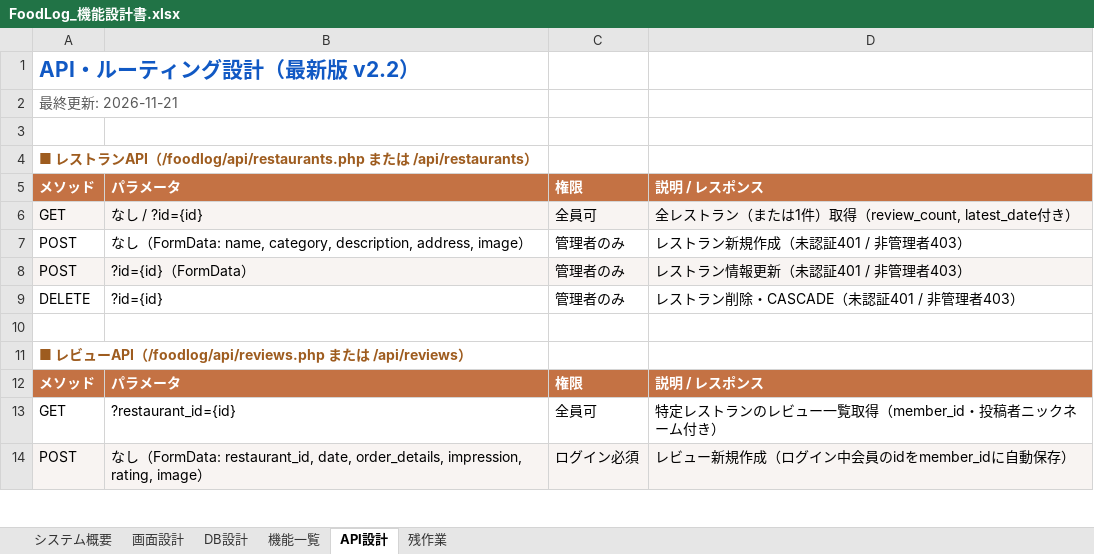
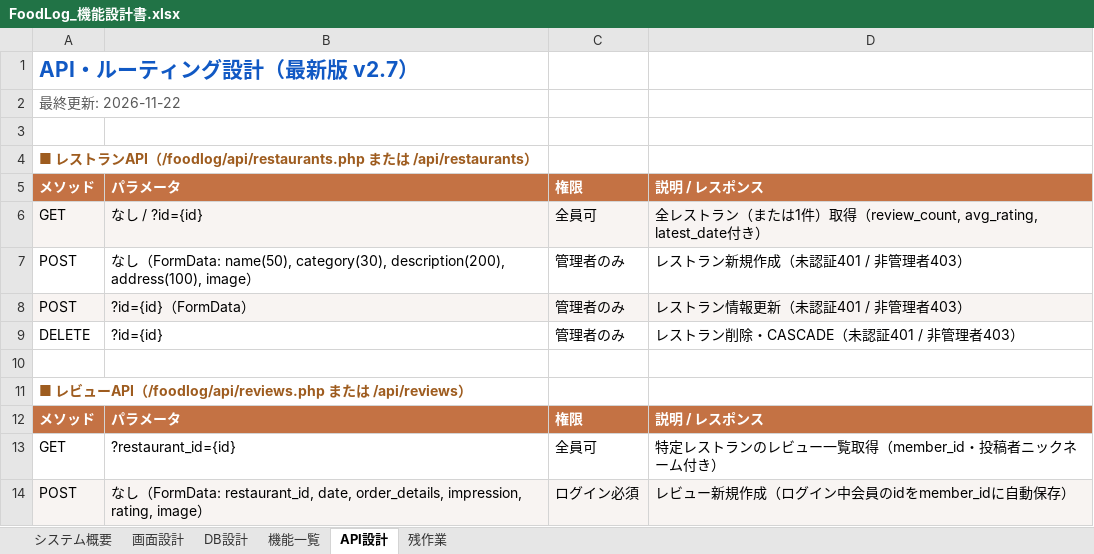
Before and after one commit to Anwaiii/foodlog, an Excel workbook: docs/FoodLog_機能設計書.xlsx, sheet API設計, drawn as a sheet; only a part is shown; values as stored, in another font and other column widths than the file's, no borders; the diff names each change by its address in the sheet, - before the commit and + after, or states it on an @@ line.

```diff
--- a/docs/FoodLog_機能設計書.xlsx (sheet API設計)
+++ b/docs/FoodLog_機能設計書.xlsx (sheet API設計)
-A1: API・ルーティング設計（最新版 v2.2）
+A1: API・ルーティング設計（最新版 v2.7）
-A2: 最終更新: 2026-11-21
+A2: 最終更新: 2026-11-22
-D6: …取得（review_count, latest_date付き）
+D6: …取得（review_count, avg_rating, latest_date付き）
-B7: …（FormData: name, category, description, address, image）
+B7: …（FormData: name(50), category(30), description(200), address(100), image）
```
Also changed, not shown: sheet 画面設計, sheet システム概要, sheet 機能一覧, sheet DB設計.
